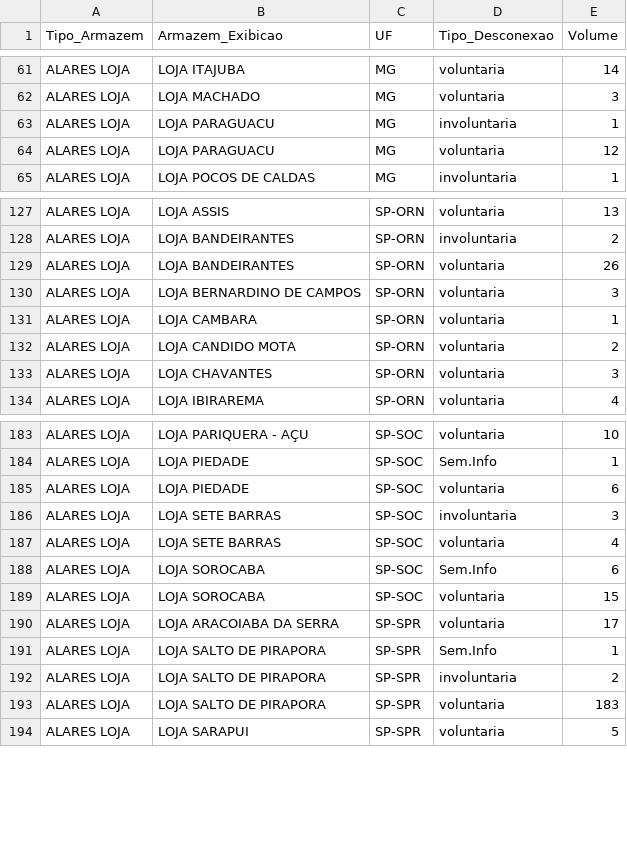
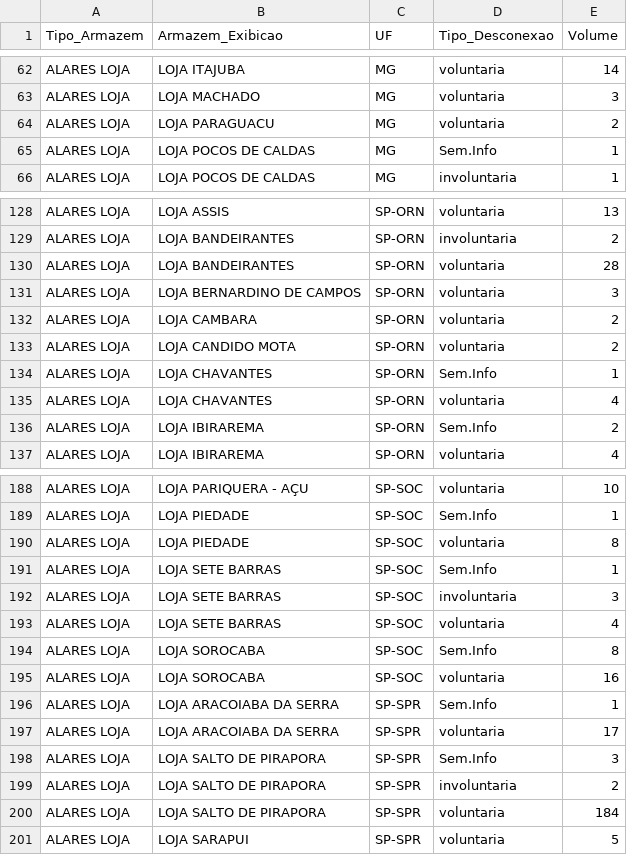
Before and after one commit to igorsilva0584-png/Operacional_LogRev, a CSV file: data/estoque.csv, drawn as a sheet; only a part is shown, gaps mark what is left out; the diff covers the shown part only.

```diff
--- a/data/estoque.csv
+++ b/data/estoque.csv
@@ -62,4 +63,4 @@ ALARES LOJA; LOJA ITAJUBA;MG;voluntaria;14
 ALARES LOJA; LOJA MACHADO;MG;voluntaria;3
-ALARES LOJA; LOJA PARAGUACU;MG;involuntaria;1
-ALARES LOJA; LOJA PARAGUACU;MG;voluntaria;12
+ALARES LOJA; LOJA PARAGUACU;MG;voluntaria;2
+ALARES LOJA; LOJA POCOS DE CALDAS;MG;Sem.Info;1
 ALARES LOJA; LOJA POCOS DE CALDAS;MG;involuntaria;1
@@ -128,7 +129,9 @@ ALARES LOJA; LOJA ASSIS;SP-ORN;voluntaria;13
 ALARES LOJA; LOJA BANDEIRANTES;SP-ORN;involuntaria;2
-ALARES LOJA; LOJA BANDEIRANTES;SP-ORN;voluntaria;26
+ALARES LOJA; LOJA BANDEIRANTES;SP-ORN;voluntaria;28
 ALARES LOJA; LOJA BERNARDINO DE CAMPOS;SP-ORN;voluntaria;3
-ALARES LOJA; LOJA CAMBARA;SP-ORN;voluntaria;1
+ALARES LOJA; LOJA CAMBARA;SP-ORN;voluntaria;2
 ALARES LOJA; LOJA CANDIDO MOTA;SP-ORN;voluntaria;2
-ALARES LOJA; LOJA CHAVANTES;SP-ORN;voluntaria;3
+ALARES LOJA; LOJA CHAVANTES;SP-ORN;Sem.Info;1
+ALARES LOJA; LOJA CHAVANTES;SP-ORN;voluntaria;4
+ALARES LOJA; LOJA IBIRAREMA;SP-ORN;Sem.Info;2
 ALARES LOJA; LOJA IBIRAREMA;SP-ORN;voluntaria;4
@@ -184,11 +189,13 @@ ALARES LOJA; LOJA PARIQUERA - AÇU;SP-SOC;voluntaria;10
 ALARES LOJA; LOJA PIEDADE;SP-SOC;Sem.Info;1
-ALARES LOJA; LOJA PIEDADE;SP-SOC;voluntaria;6
+ALARES LOJA; LOJA PIEDADE;SP-SOC;voluntaria;8
+ALARES LOJA; LOJA SETE BARRAS;SP-SOC;Sem.Info;1
 ALARES LOJA; LOJA SETE BARRAS;SP-SOC;involuntaria;3
 ALARES LOJA; LOJA SETE BARRAS;SP-SOC;voluntaria;4
-ALARES LOJA; LOJA SOROCABA;SP-SOC;Sem.Info;6
-ALARES LOJA; LOJA SOROCABA;SP-SOC;voluntaria;15
+ALARES LOJA; LOJA SOROCABA;SP-SOC;Sem.Info;8
+ALARES LOJA; LOJA SOROCABA;SP-SOC;voluntaria;16
+ALARES LOJA; LOJA ARACOIABA DA SERRA;SP-SPR;Sem.Info;1
 ALARES LOJA; LOJA ARACOIABA DA SERRA;SP-SPR;voluntaria;17
-ALARES LOJA; LOJA SALTO DE PIRAPORA;SP-SPR;Sem.Info;1
+ALARES LOJA; LOJA SALTO DE PIRAPORA;SP-SPR;Sem.Info;3
 ALARES LOJA; LOJA SALTO DE PIRAPORA;SP-SPR;involuntaria;2
-ALARES LOJA; LOJA SALTO DE PIRAPORA;SP-SPR;voluntaria;183
+ALARES LOJA; LOJA SALTO DE PIRAPORA;SP-SPR;voluntaria;184
 ALARES LOJA; LOJA SARAPUI;SP-SPR;voluntaria;5
```
Also changed, not shown: 6 added rows, 3 removed rows and 63 edited cells elsewhere in this file, data/internalizados.csv, data/metas_terceiras.csv, 1 other file.
